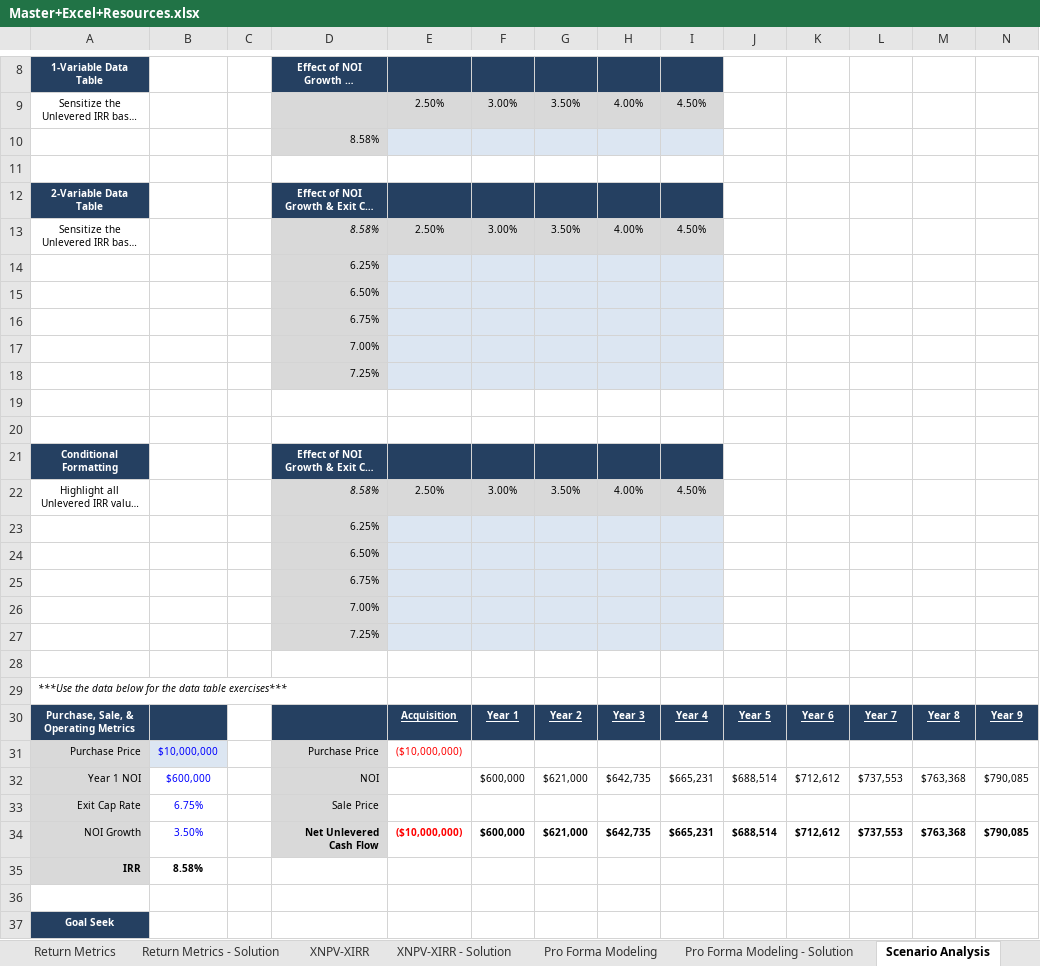
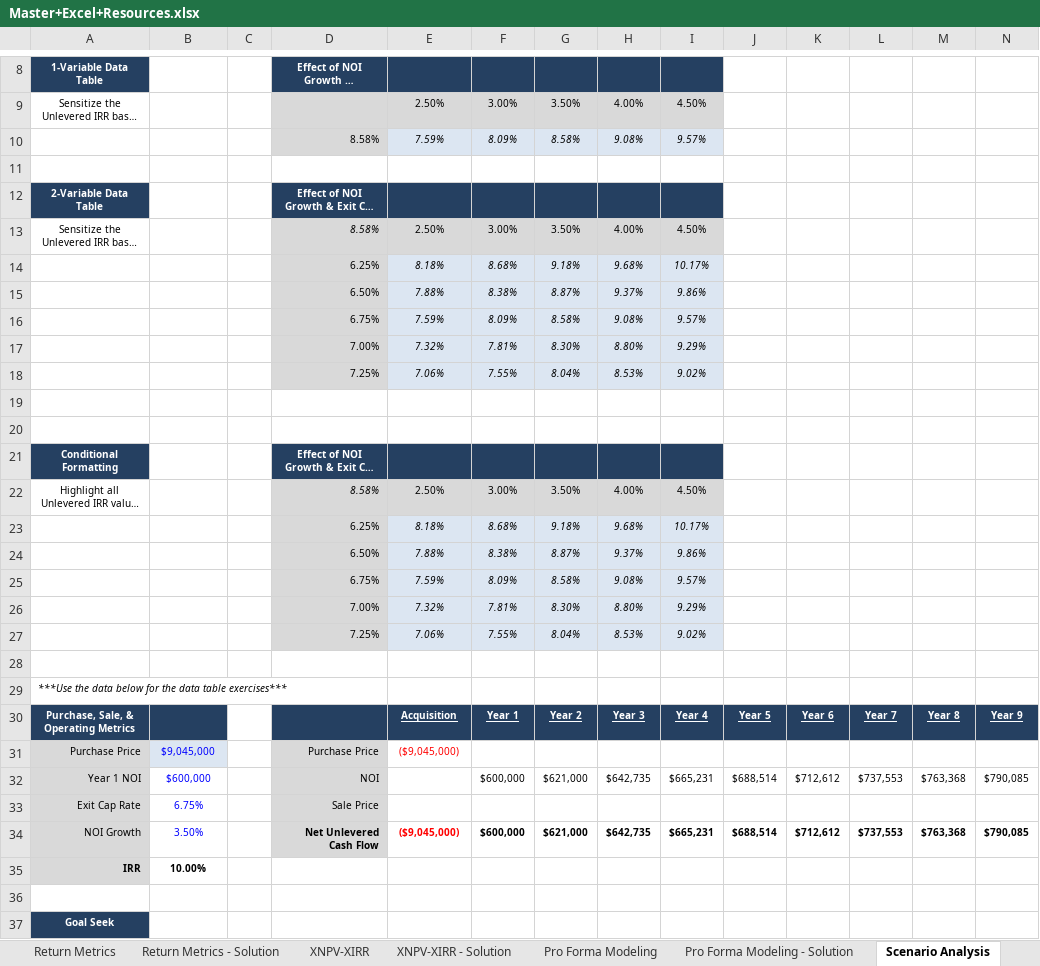
Before and after one commit to michaelhayes1337/skillpoints, an Excel workbook: property-investment/cre-financial-modelling/Master+Excel+Resources.xlsx, sheet Scenario Analysis, drawn as a sheet; only a part is shown, gaps mark what is left out; long unchanged cells end in …; values as stored, in another font and other column widths than the file's, no borders; conditional formats not drawn; removed rows and columns are numbered as before the commit, all else as after; rows hold the shown columns only; the diff covers the shown part only; the diff names each change by its address in the sheet, - before the commit and + after, or states it on an @@ line.

```diff
--- a/property-investment/cre-financial-modelling/Master+Excel+Resources.xlsx (sheet Scenario Analysis)
+++ b/property-investment/cre-financial-modelling/Master+Excel+Resources.xlsx (sheet Scenario Analysis)
-row 10:  |  |  | 8.58%
+row 10:  |  |  | 8.58% | 7.59% | 8.09% | 8.58% | 9.08% | 9.57%
-row 14:  |  |  | 6.25%
-row 15:  |  |  | 6.50%
-row 16:  |  |  | 6.75%
-row 17:  |  |  | 7.00%
-row 18:  |  |  | 7.25%
+row 14:  |  |  | 6.25% | 8.18% | 8.68% | 9.18% | 9.68% | 10.17%
+row 15:  |  |  | 6.50% | 7.88% | 8.38% | 8.87% | 9.37% | 9.86%
+row 16:  |  |  | 6.75% | 7.59% | 8.09% | 8.58% | 9.08% | 9.57%
+row 17:  |  |  | 7.00% | 7.32% | 7.81% | 8.30% | 8.80% | 9.29%
+row 18:  |  |  | 7.25% | 7.06% | 7.55% | 8.04% | 8.53% | 9.02%
-row 23:  |  |  | 6.25%
-row 24:  |  |  | 6.50%
-row 25:  |  |  | 6.75%
-row 26:  |  |  | 7.00%
-row 27:  |  |  | 7.25%
+row 23:  |  |  | 6.25% | 8.18% | 8.68% | 9.18% | 9.68% | 10.17%
+row 24:  |  |  | 6.50% | 7.88% | 8.38% | 8.87% | 9.37% | 9.86%
+row 25:  |  |  | 6.75% | 7.59% | 8.09% | 8.58% | 9.08% | 9.57%
+row 26:  |  |  | 7.00% | 7.32% | 7.81% | 8.30% | 8.80% | 9.29%
+row 27:  |  |  | 7.25% | 7.06% | 7.55% | 8.04% | 8.53% | 9.02%
-B31: $10,000,000
+B31: $9,045,000
-E31: ($10,000,000)
+E31: ($9,045,000)
-E34: ($10,000,000)
+E34: ($9,045,000)
-B35: 8.58%
+B35: 10.00%
```
Also changed, not shown: 2 added rows, 2 removed rows and 3 edited cells elsewhere in this sheet, sheet Pro Forma Modeling, sheet Return Metrics, sheet Loan Sizing, sheet Cap Rate, sheet Loan Constraints, sheet XNPV-XIRR, 5 other files.
